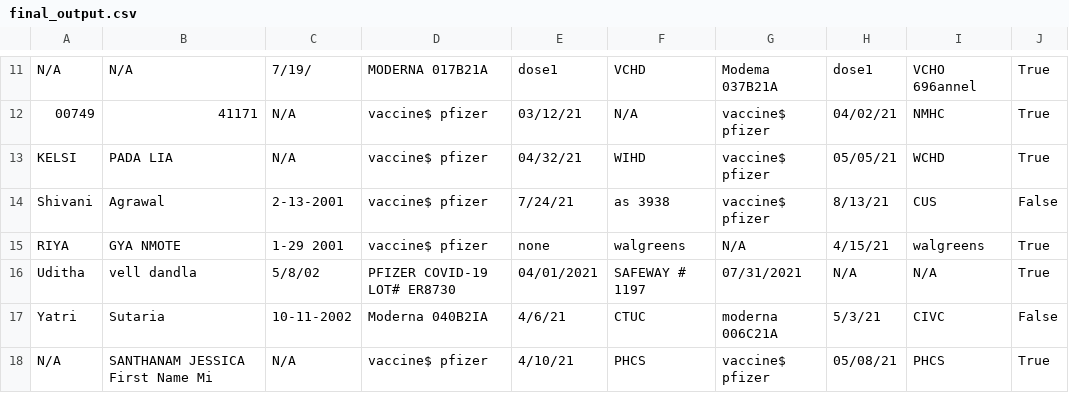
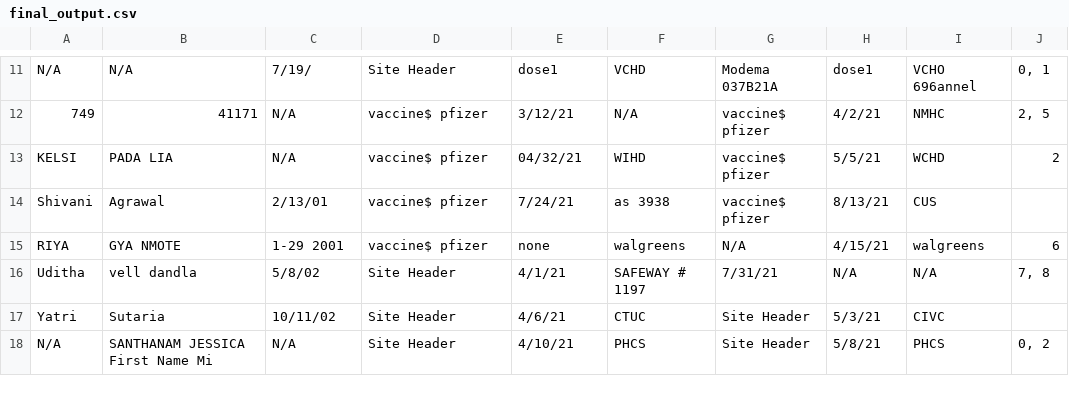
Before and after one commit to dyunus21/ua_pipeline, a CSV file: final_output.csv, drawn as a sheet; only a part is shown, gaps mark what is left out; the diff covers the shown part only; the diff names each change by its address in the sheet, - before the commit and + after, or states it on an @@ line.

```diff
--- a/final_output.csv
+++ b/final_output.csv
-D11: MODERNA 017B21A
+D11: Site Header
-J11: True
+J11: 0, 1
-A12: 00749
+A12: 749
-E12: 03/12/21
+E12: 3/12/21
-H12: 04/02/21
+H12: 4/2/21
-J12: True
+J12: 2, 5
-H13: 05/05/21
+H13: 5/5/21
-J13: True
+J13: 2
-C14: 2-13-2001
+C14: 2/13/01
-J14: False
+J14: (empty)
-J15: True
+J15: 6
-D16: PFIZER COVID-19 LOT# ER8730
+D16: Site Header
-E16: 04/01/2021
+E16: 4/1/21
-G16: 07/31/2021
+G16: 7/31/21
-J16: True
+J16: 7, 8
-C17: 10-11-2002
+C17: 10/11/02
-D17: Moderna 040B2IA
+D17: Site Header
-G17: moderna 006C21A
+G17: Site Header
-J17: False
+J17: (empty)
-D18: vaccine$ pfizer
+D18: Site Header
-G18: vaccine$ pfizer
+G18: Site Header
-H18: 05/08/21
+H18: 5/8/21
-J18: True
+J18: 0, 2
```
Also changed, not shown: 32 edited cells elsewhere in this file.
